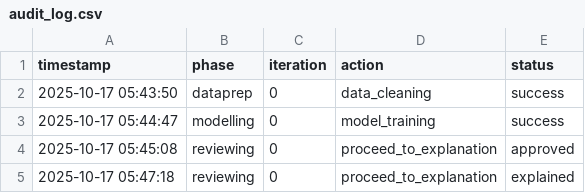
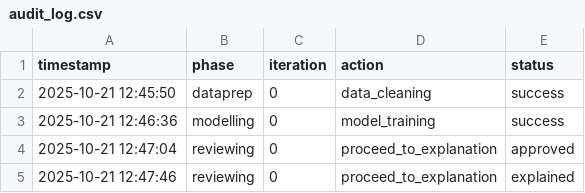
Before and after one commit to bart-custers/actuarial_agents, a CSV file: data/audit/audit_log.csv, drawn as a sheet.

```diff
--- a/data/audit/audit_log.csv
+++ b/data/audit/audit_log.csv
@@ -1,5 +1,5 @@
 timestamp,phase,iteration,action,status
-2025-10-17 05:43:50,dataprep,0,data_cleaning,success
-2025-10-17 05:44:47,modelling,0,model_training,success
-2025-10-17 05:45:08,reviewing,0,proceed_to_explanation,approved
-2025-10-17 05:47:18,reviewing,0,proceed_to_explanation,explained
+2025-10-21 12:45:50,dataprep,0,data_cleaning,success
+2025-10-21 12:46:36,modelling,0,model_training,success
+2025-10-21 12:47:04,reviewing,0,proceed_to_explanation,approved
+2025-10-21 12:47:46,reviewing,0,proceed_to_explanation,explained
```
Also changed, not shown: 13 other files.
